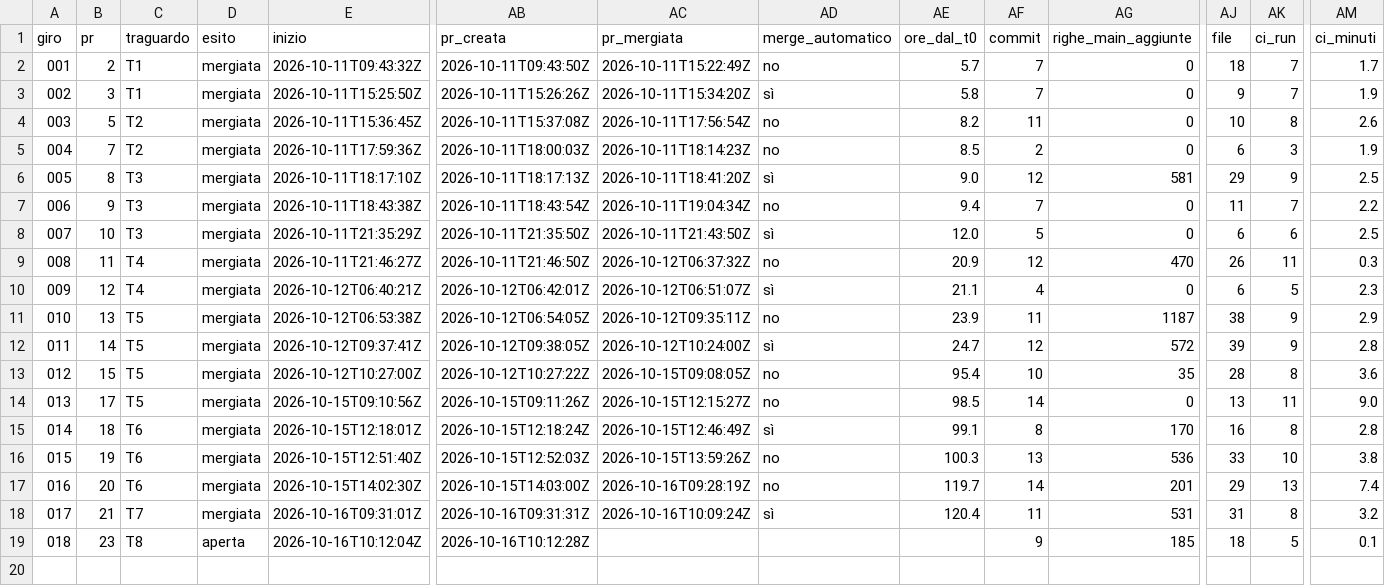
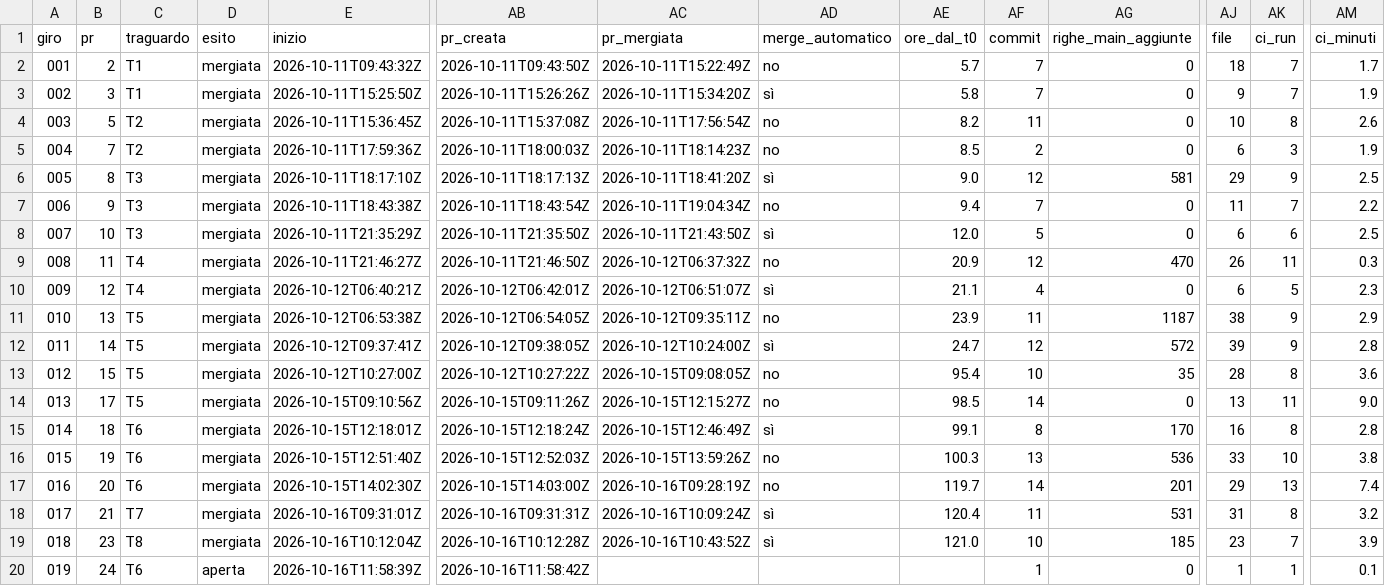
Before and after one commit to samueleniccolai-dev/gerio-lab, a CSV file: metrics/giri.csv, drawn as a sheet; only a part is shown, gaps mark what is left out; rows hold the shown columns only; the diff names each change by its address in the sheet, - before the commit and + after, or states it on an @@ line.

```diff
--- a/metrics/giri.csv
+++ b/metrics/giri.csv
-D19 (esito): aperta
+D19 (esito): mergiata
-AC19 (pr_mergiata): (empty)
+AC19 (pr_mergiata): 2026-10-16T10:43:52Z
-AD19 (merge_automatico): (empty)
+AD19 (merge_automatico): sì
-AE19 (ore_dal_t0): (empty)
+AE19 (ore_dal_t0): 121.0
-AF19 (commit): 9
+AF19 (commit): 10
-AJ19 (file): 18
+AJ19 (file): 23
-AK19 (ci_run): 5
+AK19 (ci_run): 7
-AM19 (ci_minuti): 0.1
+AM19 (ci_minuti): 3.9
+row 20: 019 | 24 | T6 | aperta | 2026-10-16T11:58:39Z | 2026-10-16T11:58:42Z |  |  |  | 1 | 0 | 1 | 1 | 0.1
```
Also changed, not shown: 5 other files.
